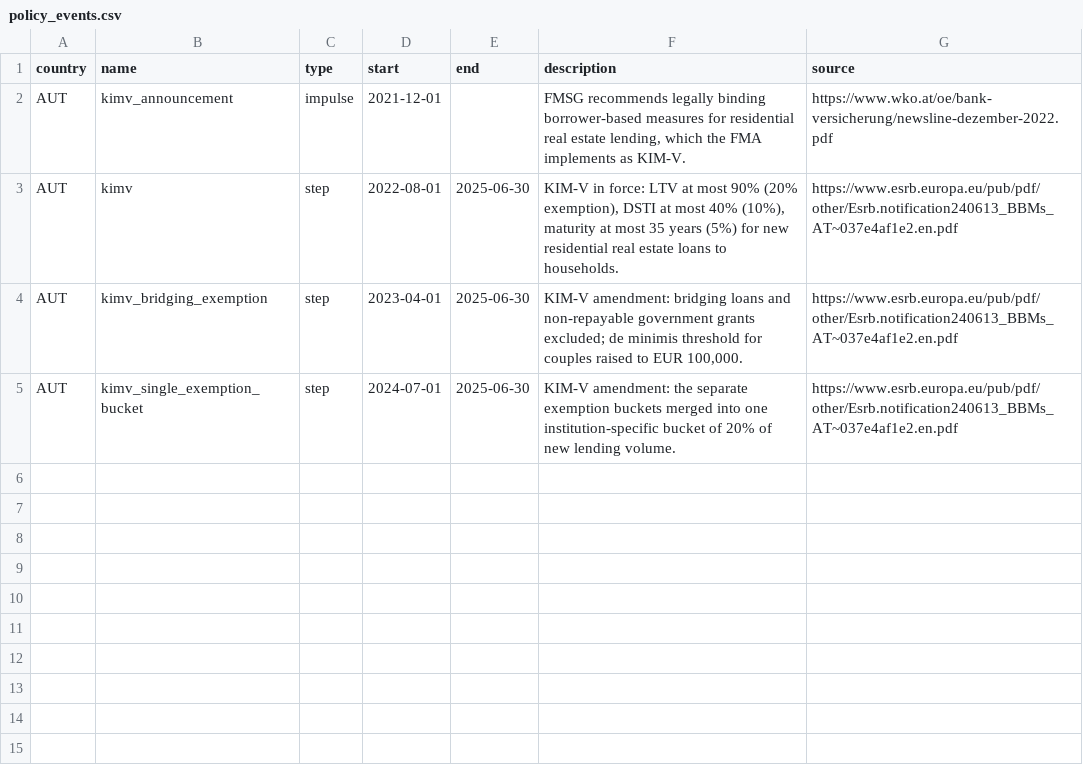
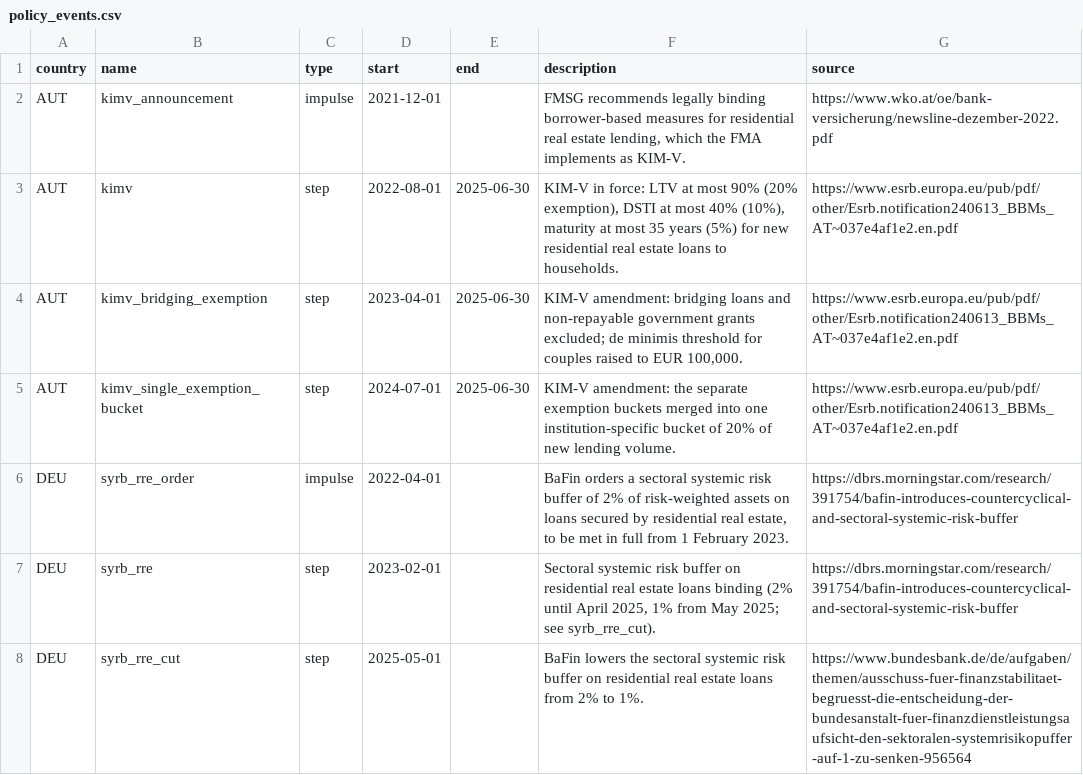
Before and after one commit to franzmohr/AustriaMacroData, a CSV file: docs/policy_events.csv, drawn as a sheet.

```diff
--- a/docs/policy_events.csv
+++ b/docs/policy_events.csv
@@ -5 +5,4 @@ AUT,kimv_bridging_exemption,step,2023-04-01,2025-06-30,"KIM-V amendment: bridgin
 AUT,kimv_single_exemption_bucket,step,2024-07-01,2025-06-30,KIM-V amendment: the separate exemption buckets merged into one institution-specific bucket of 20% of new lending volume.,https://www.esrb.europa.eu/pub/pdf/other/Esrb.notification240613_BBMs_AT~037e4af1e2.en.pdf
+DEU,syrb_rre_order,impulse,2022-04-01,,"BaFin orders a sectoral systemic risk buffer of 2% of risk-weighted assets on loans secured by residential real estate, to be met in full from 1 February 2023.",https://dbrs.morningstar.com/research/391754/bafin-introduces-countercyclical-and-sectoral-systemic-risk-buffer
+DEU,syrb_rre,step,2023-02-01,,"Sectoral systemic risk buffer on residential real estate loans binding (2% until April 2025, 1% from May 2025; see syrb_rre_cut).",https://dbrs.morningstar.com/research/391754/bafin-introduces-countercyclical-and-sectoral-systemic-risk-buffer
+DEU,syrb_rre_cut,step,2025-05-01,,BaFin lowers the sectoral systemic risk buffer on residential real estate loans from 2% to 1%.,https://www.bundesbank.de/de/aufgaben/themen/ausschuss-fuer-finanzstabilitaet-begruesst-die-entscheidung-der-bundesanstalt-fuer-finanzdienstleistungsaufsicht-den-sektoralen-systemrisikopuffer-auf-1-zu-senken-956564
```
Also changed, not shown: 2 other files.
